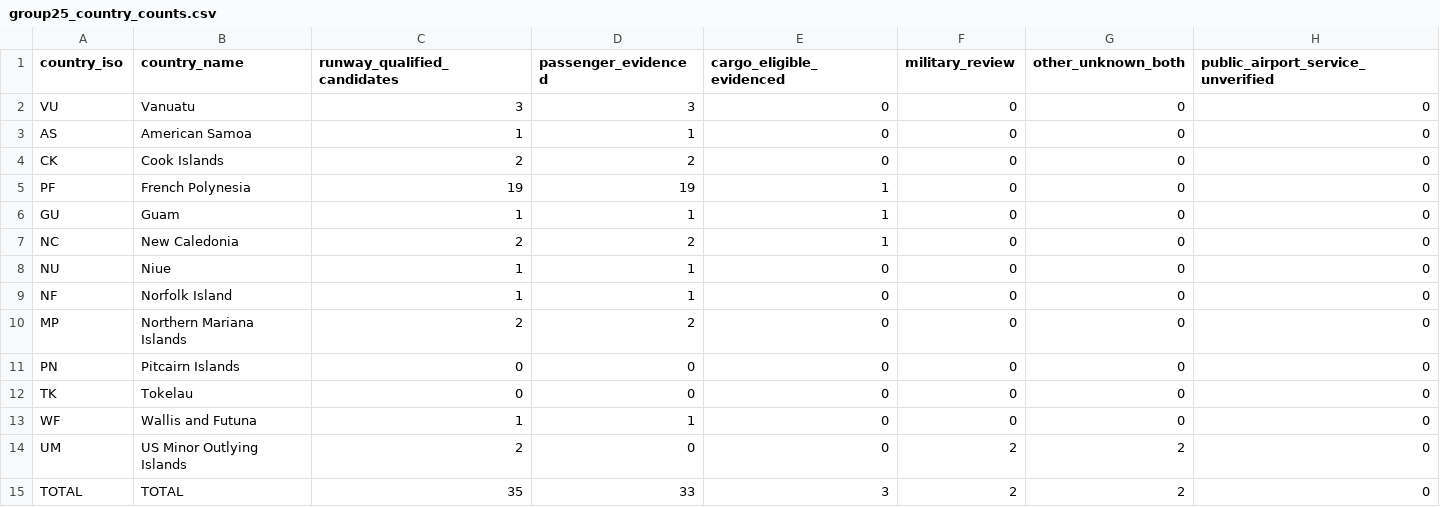
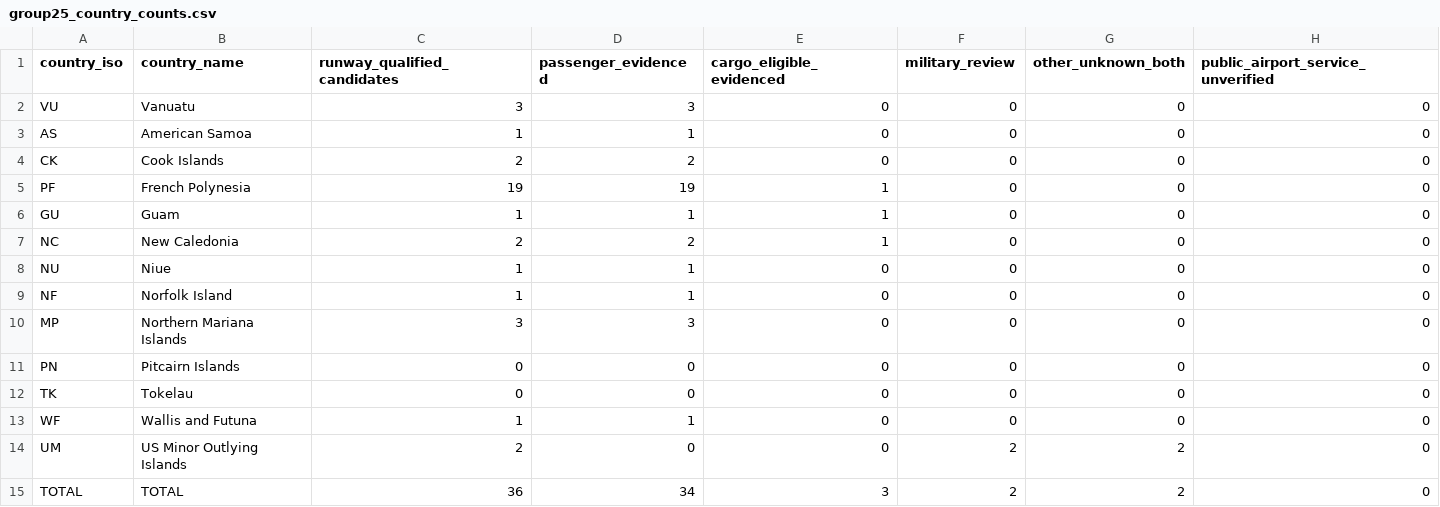
Before and after one commit to bracko87/Airlinerra, a CSV file: data/airports/commercial/group25/group25_country_counts.csv, drawn as a sheet.

Commit message:
data(airports): Group 25 MP passenger totals after runway recovery

```diff
--- a/data/airports/commercial/group25/group25_country_counts.csv
+++ b/data/airports/commercial/group25/group25_country_counts.csv
@@ -9,3 +9,3 @@ country_iso,country_name,runway_qualified_candidates,passenger_evidenced,cargo_e
 "NF","Norfolk Island","1","1","0","0","0","0"
-"MP","Northern Mariana Islands","2","2","0","0","0","0"
+"MP","Northern Mariana Islands","3","3","0","0","0","0"
 "PN","Pitcairn Islands","0","0","0","0","0","0"
@@ -14,2 +14,2 @@ country_iso,country_name,runway_qualified_candidates,passenger_evidenced,cargo_e
 "UM","US Minor Outlying Islands","2","0","0","2","2","0"
-"TOTAL","TOTAL","35","33","3","2","2","0"
+"TOTAL","TOTAL","36","34","3","2","2","0"
```
